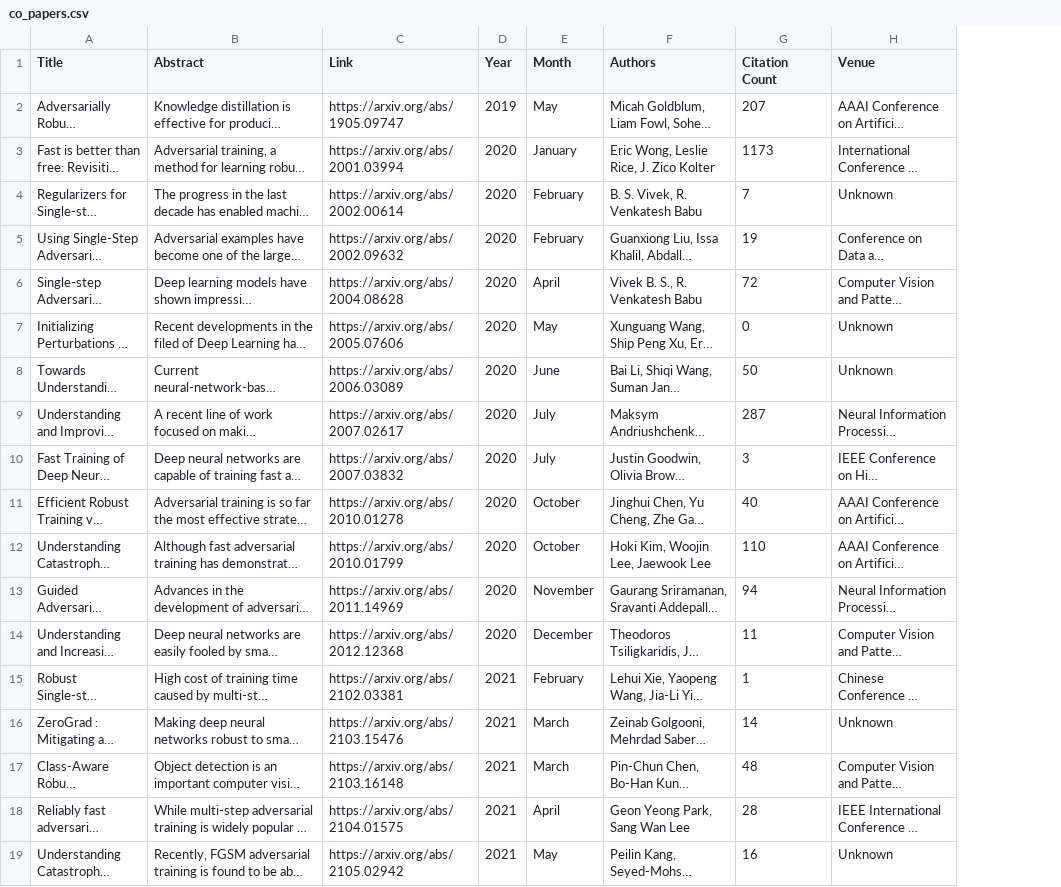
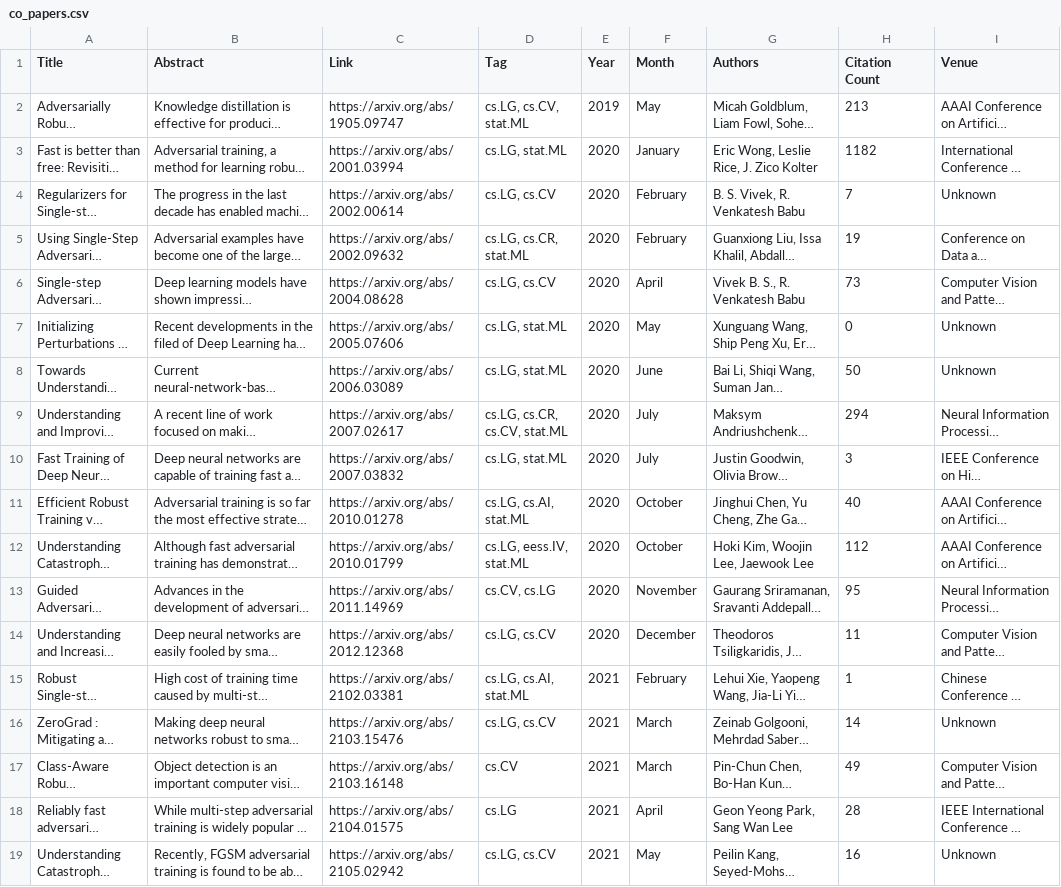
Before and after one commit to RamtinMoslemi/Catastrophic-Overfitting-Papers, a CSV file: co_papers.csv, drawn as a sheet; only a part is shown; long unchanged cells end in …; addresses are those after the commit; the diff covers the shown part only; the diff names each change by its address in the sheet, - before the commit and + after, or states it on an @@ line.

```diff
--- a/co_papers.csv
+++ b/co_papers.csv
+column D (Tag), rows 2-19: cs.LG, cs.CV, stat.ML | cs.LG, stat.ML | cs.LG, cs.CV | cs.LG, cs.CR, stat.ML | cs.LG, cs.CV | cs.LG, stat.ML | cs.LG, stat.ML | cs.LG, cs.CR, cs.CV, stat.ML | cs.LG, stat.ML | cs.LG, cs.AI, stat.ML | cs.LG, eess.IV, stat.ML | cs.CV, cs.LG | cs.LG, cs.CV | cs.LG, cs.AI, stat.ML | cs.LG, cs.CV | cs.CV | cs.LG | cs.LG, cs.CV
-H2 (Citation Count): 207
+H2 (Citation Count): 213
-H3 (Citation Count): 1173
+H3 (Citation Count): 1182
-H6 (Citation Count): 72
+H6 (Citation Count): 73
-H9 (Citation Count): 287
+H9 (Citation Count): 294
-H12 (Citation Count): 110
+H12 (Citation Count): 112
-H13 (Citation Count): 94
+H13 (Citation Count): 95
-H17 (Citation Count): 48
+H17 (Citation Count): 49
```
Also changed, not shown: 1 added row and 16 edited cells elsewhere in this file, 5 other files.
